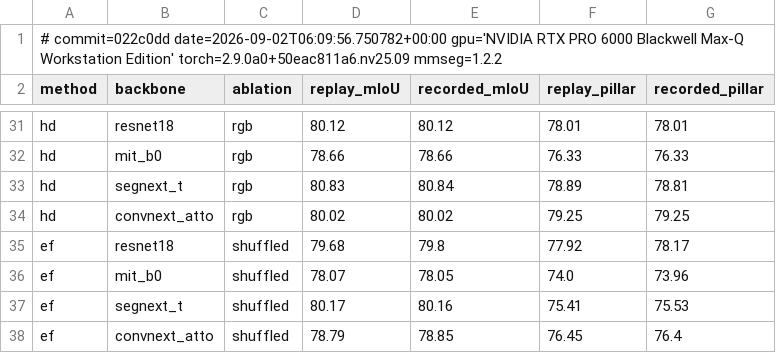
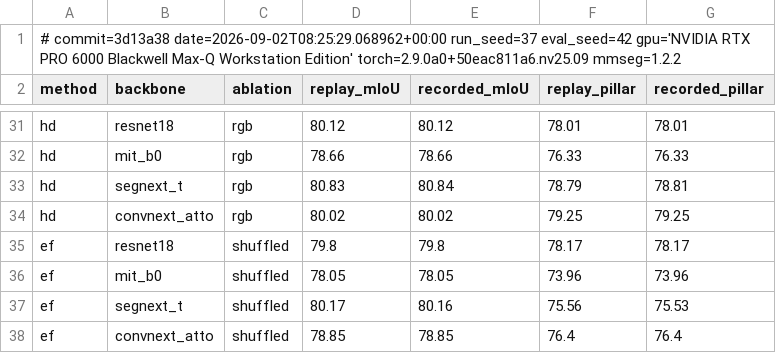
Before and after one commit to elasmobranches/PDSG, a CSV file: verification/replay.csv, drawn as a sheet; only a part is shown, gaps mark what is left out; the diff covers the shown part only.

Commit message:
feat: sweep and replay

```diff
--- a/verification/replay.csv
+++ b/verification/replay.csv
@@ -1,2 +1,2 @@
-# commit=022c0dd date=2026-09-02T06:09:56.750782+00:00 gpu='NVIDIA RTX PRO 6000 Blackwell Max-Q Workstation Edition' torch=2.9.0a0+50eac811a6.nv25.09 mmseg=1.2.2
+# commit=3d13a38 date=2026-09-02T08:25:29.068962+00:00 run_seed=37 eval_seed=42 gpu='NVIDIA RTX PRO 6000 Blackwell Max-Q Workstation Edition' torch=2.9.0a0+50eac811a6.nv25.09 mmseg=1.2.2
 method,backbone,ablation,replay_mIoU,recorded_mIoU,replay_pillar,recorded_pillar
@@ -32,7 +32,7 @@ hd,resnet18,rgb,80.12,80.12,78.01,78.01
 hd,mit_b0,rgb,78.66,78.66,76.33,76.33
-hd,segnext_t,rgb,80.83,80.84,78.89,78.81
+hd,segnext_t,rgb,80.83,80.84,78.79,78.81
 hd,convnext_atto,rgb,80.02,80.02,79.25,79.25
-ef,resnet18,shuffled,79.68,79.8,77.92,78.17
-ef,mit_b0,shuffled,78.07,78.05,74.0,73.96
-ef,segnext_t,shuffled,80.17,80.16,75.41,75.53
-ef,convnext_atto,shuffled,78.79,78.85,76.45,76.4
+ef,resnet18,shuffled,79.8,79.8,78.17,78.17
+ef,mit_b0,shuffled,78.05,78.05,73.96,73.96
+ef,segnext_t,shuffled,80.17,80.16,75.56,75.53
+ef,convnext_atto,shuffled,78.85,78.85,76.4,76.4
```
Also changed, not shown: 22 edited cells elsewhere in this file, 16 other files.
